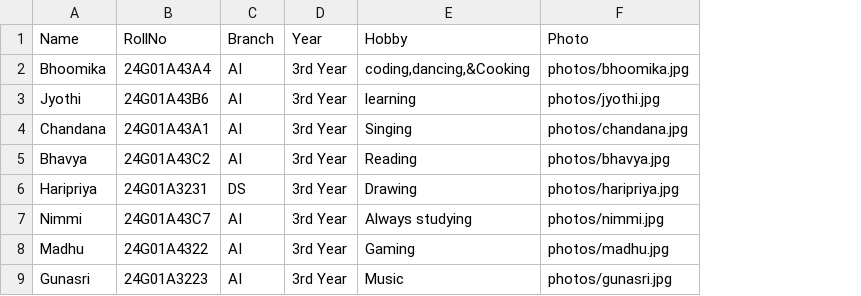
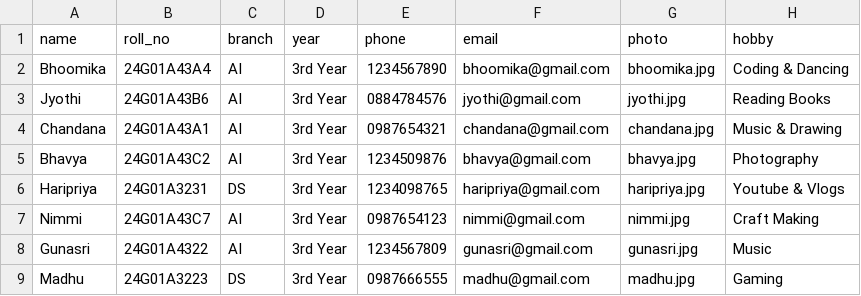
Before and after one commit to bhoomikasivala-svg/friends_finder, a CSV file: database.csv, drawn as a sheet; removed rows and columns are numbered as before the commit, all else as after; the diff names each change by its address in the sheet, - before the commit and + after, or states it on an @@ line.

```diff
--- a/database.csv
+++ b/database.csv
-column E, rows 2-7: coding,dancing,&Cooking | learning | Singing | Reading | Drawing | Always studying; row 9: Music
-column F, rows 2-7: photos/bhoomika.jpg | photos/jyothi.jpg | photos/chandana.jpg | photos/bhavya.jpg | photos/haripriya.jpg | photos/nimmi.jpg; row 9: photos/gunasri.jpg
+column E, rows 2-8: 1234567890 | 0884784576 | 0987654321 | 1234509876 | 1234098765 | 0987654123 | 1234567809
+column F, rows 2-8: bhoomika@gmail.com | jyothi@gmail.com | chandana@gmail.com | bhavya@gmail.com | haripriya@gmail.com | nimmi@gmail.com | gunasri@gmail.com
+column G, rows 2-8: bhoomika.jpg | jyothi.jpg | chandana.jpg | bhavya.jpg | haripriya.jpg | nimmi.jpg | gunasri.jpg
+column H, rows 2-8: Coding & Dancing | Reading Books | Music & Drawing | Photography | Youtube & Vlogs | Craft Making | Music
-row 1: Name | RollNo | Branch | Year | Hobby | Photo
+row 1: name | roll_no | branch | year | phone | email | photo | hobby
-row 8: Madhu | 24G01A4322 | AI | 3rd Year | Gaming | photos/madhu.jpg
-B8: 24G01A3223
+B8: 24G01A4322
+row 9: Madhu | 24G01A3223 | DS | 3rd Year | 0987666555 | madhu@gmail.com | madhu.jpg | Gaming
```
Also changed, not shown: 3 other files.
